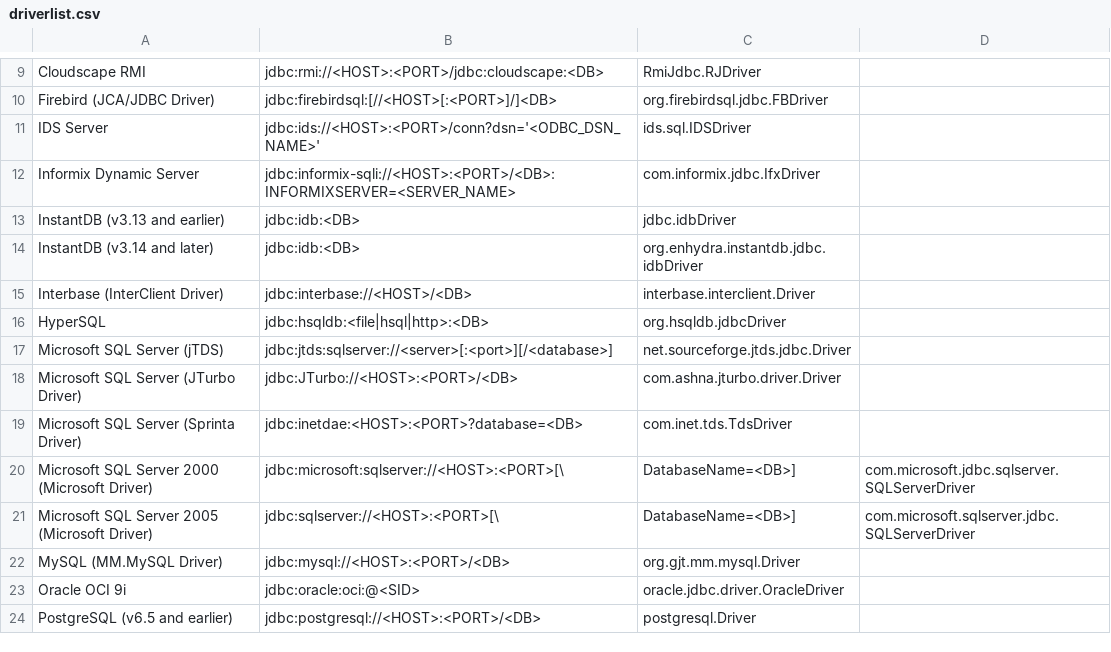
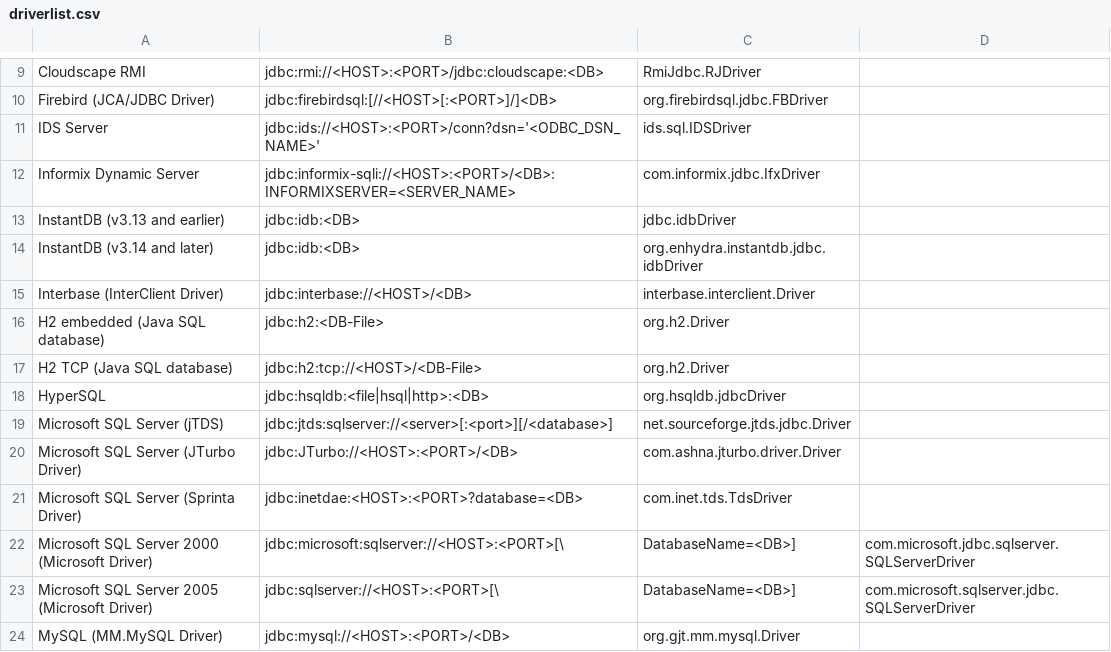
Before and after one commit to alfaprima/Jailer, a CSV file: driverlist.csv, drawn as a sheet; only a part is shown, gaps mark what is left out; the shorter side is filled out with more unchanged rows; the diff names each change by its address in the sheet, - before the commit and + after, or states it on an @@ line.

```diff
--- a/driverlist.csv
+++ b/driverlist.csv
+row 16: H2 embedded (Java SQL database) | jdbc:h2:<DB-File> | org.h2.Driver
+row 17: H2 TCP (Java SQL database) | jdbc:h2:tcp://<HOST>/<DB-File> | org.h2.Driver
```
Also changed, not shown: 2 other files.
